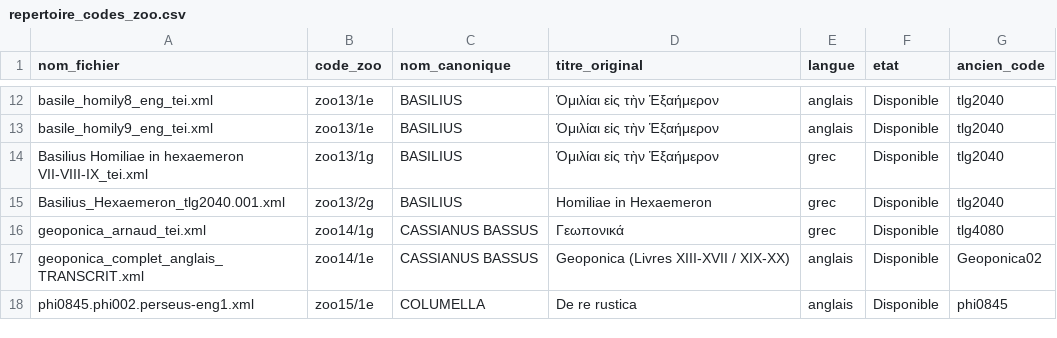
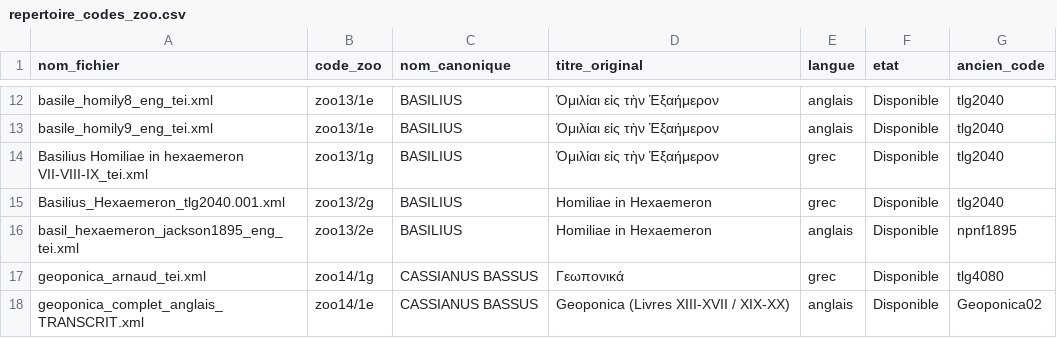
Before and after one commit to Wimmics/zoomathia, a CSV file: Named_entity_recognition/data/repertoire_zoo/repertoire_codes_zoo.csv, drawn as a sheet; only a part is shown, gaps mark what is left out; the shorter side is filled out with more unchanged rows; the diff names each change by its address in the sheet, - before the commit and + after, or states it on an @@ line.

Commit message:
Ajoute la traduction anglaise complete de Basile de Cesaree, Homiliae in Hexaemeron (zoo13/2e)
Traduction domaine public de Blomfield Jackson (1895, Nicene and
Post-Nicene Fathers, Second Series, vol. 8), transcrite depuis
l'edition en ligne New Advent. Les 9 homelies et leurs 77 sections
numerotees correspondent exactement, section par section, au texte grec
complet deja present dans le corpus sous zoo13/2g.

A distinguer de zoo13/1e, deja present dans le corpus, qui ne couvre
que les homelies VII-IX (edition grecque partielle zoo13/1g) : zoo13/2e
couvre desormais l'integralite de l'oeuvre.

```diff
--- a/Named_entity_recognition/data/repertoire_zoo/repertoire_codes_zoo.csv
+++ b/Named_entity_recognition/data/repertoire_zoo/repertoire_codes_zoo.csv
+row 16: basil_hexaemeron_jackson1895_eng_tei.xml | zoo13/2e | BASILIUS | Homiliae in Hexaemeron | anglais | Disponible | npnf1895
```
Also changed, not shown: 1 other file.
